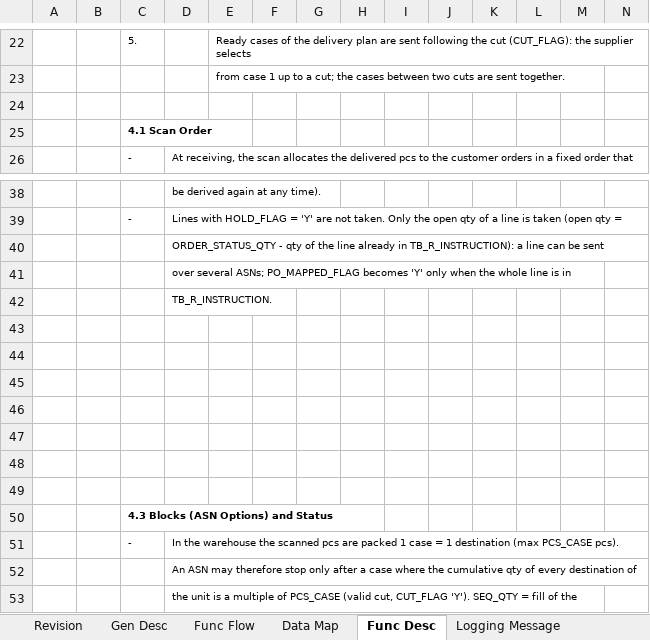
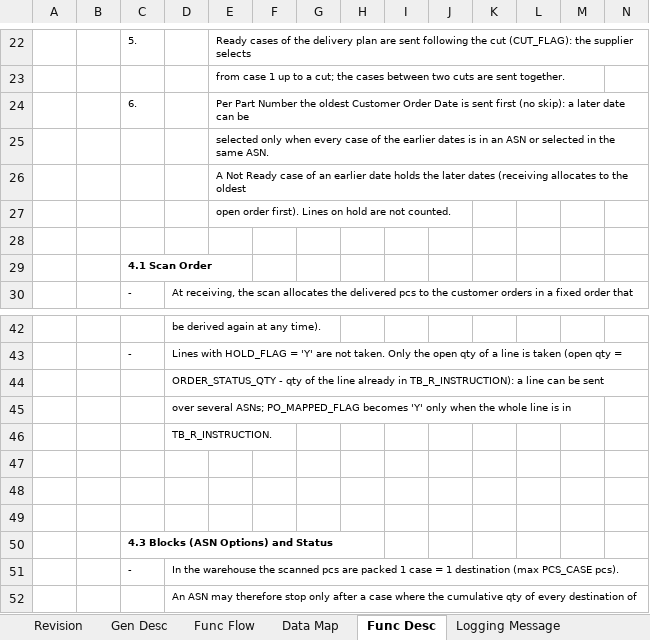
Before and after one commit to ivanrayhannn/crossdockpoc, an Excel workbook: deliverables/function_list_v2/uiss/XD09_UISS_Batch_MappingCustomerOrderPO.xlsx, sheet Func Desc, drawn as a sheet; only a part is shown, gaps mark what is left out; the shorter side is filled out with more unchanged rows; values as stored, in another font and other column widths than the file's, no borders; removed rows and columns are numbered as before the commit, all else as after; rows hold the shown columns only; the diff names each change by its address in the sheet, - before the commit and + after, or states it on an @@ line.

```diff
--- a/deliverables/function_list_v2/uiss/XD09_UISS_Batch_MappingCustomerOrderPO.xlsx (sheet Func Desc)
+++ b/deliverables/function_list_v2/uiss/XD09_UISS_Batch_MappingCustomerOrderPO.xlsx (sheet Func Desc)
+row 24:  |  | 6. |  | Per Part Number the oldest Customer Order Date is sent first (no skip): a later date can be
+row 25:  |  |  |  | selected only when every case of the earlier dates is in an ASN or selected in the same ASN.
+row 26:  |  |  |  | A Not Ready case of an earlier date holds the later dates (receiving allocates to the oldest
+row 27:  |  |  |  | open order first). Lines on hold are not counted.
-row 43: (empty)
-row 44: (empty)
-row 45: (empty)
-row 46: (empty)
```
Also changed, not shown: deliverables/function_list_v2/uiss/XD11_UISS_Screen_ChangeOrderNumber.xlsx, deliverables/function_list_v2/uiss/XD15_UISS_Screen_ASNCrossdockInquiry.xlsx, 30 other files.
